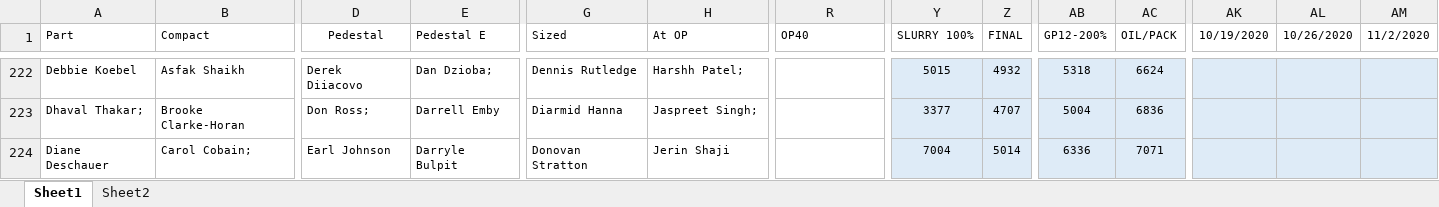
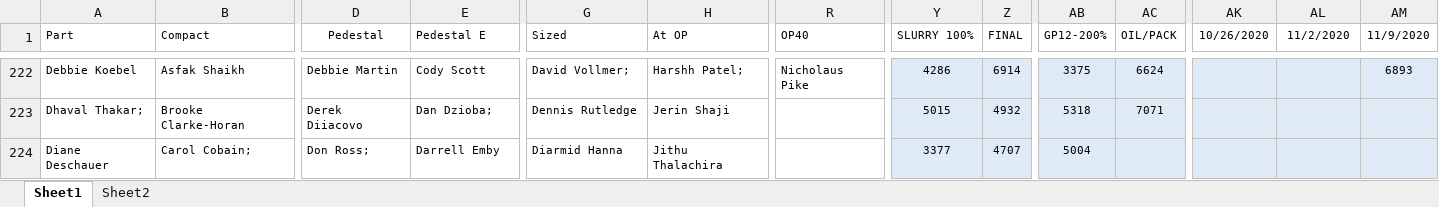
Before and after one commit to DaveClark-Stackpole/trakberry, an Excel workbook: inventory.xlsx, sheet Sheet1, drawn as a sheet; only a part is shown, gaps mark what is left out; values as stored, in another font and other column widths than the file's, no borders; the diff covers the shown part only; the diff names each change by its address in the sheet, - before the commit and + after, or states it on an @@ line.

```diff
--- a/inventory.xlsx (sheet Sheet1)
+++ b/inventory.xlsx (sheet Sheet1)
-AK1: 10/19/2020
+AK1: 10/26/2020
-AL1: 10/26/2020
+AL1: 11/2/2020
-AM1: 11/2/2020
+AM1: 11/9/2020
-D222 (Pedestal): Derek Diiacovo
+D222 (Pedestal): Debbie Martin
-E222 (Pedestal E): Dan Dzioba;
+E222 (Pedestal E): Cody Scott
-G222 (Sized): Dennis Rutledge
+G222 (Sized): David Vollmer;
-R222 (OP40): (empty)
+R222 (OP40): Nicholaus Pike
-Y222 (SLURRY 100%): 5015
+Y222 (SLURRY 100%): 4286
-Z222 (FINAL): 4932
+Z222 (FINAL): 6914
-AB222 (GP12-200%): 5318
+AB222 (GP12-200%): 3375
-AM222 (11/9/2020): (empty)
+AM222 (11/9/2020): 6893
-D223 (Pedestal): Don Ross;
+D223 (Pedestal): Derek Diiacovo
-E223 (Pedestal E): Darrell Emby
+E223 (Pedestal E): Dan Dzioba;
-G223 (Sized): Diarmid Hanna
+G223 (Sized): Dennis Rutledge
-H223 (At OP): Jaspreet Singh;
+H223 (At OP): Jerin Shaji
-Y223 (SLURRY 100%): 3377
+Y223 (SLURRY 100%): 5015
-Z223 (FINAL): 4707
+Z223 (FINAL): 4932
-AB223 (GP12-200%): 5004
+AB223 (GP12-200%): 5318
-AC223 (OIL/PACK): 6836
+AC223 (OIL/PACK): 7071
-D224 (Pedestal): Earl Johnson
+D224 (Pedestal): Don Ross;
-E224 (Pedestal E): Darryle Bulpit
+E224 (Pedestal E): Darrell Emby
-G224 (Sized): Donovan Stratton
+G224 (Sized): Diarmid Hanna
-H224 (At OP): Jerin Shaji
+H224 (At OP): Jithu Thalachira
-Y224 (SLURRY 100%): 7004
+Y224 (SLURRY 100%): 3377
-Z224 (FINAL): 5014
+Z224 (FINAL): 4707
-AB224 (GP12-200%): 6336
+AB224 (GP12-200%): 5004
-AC224 (OIL/PACK): 7071
+AC224 (OIL/PACK): (empty)
```
Also changed, not shown: 23 added rows, 23 removed rows and 433 edited cells elsewhere in this sheet, sheet Sheet2, 1 other file.
